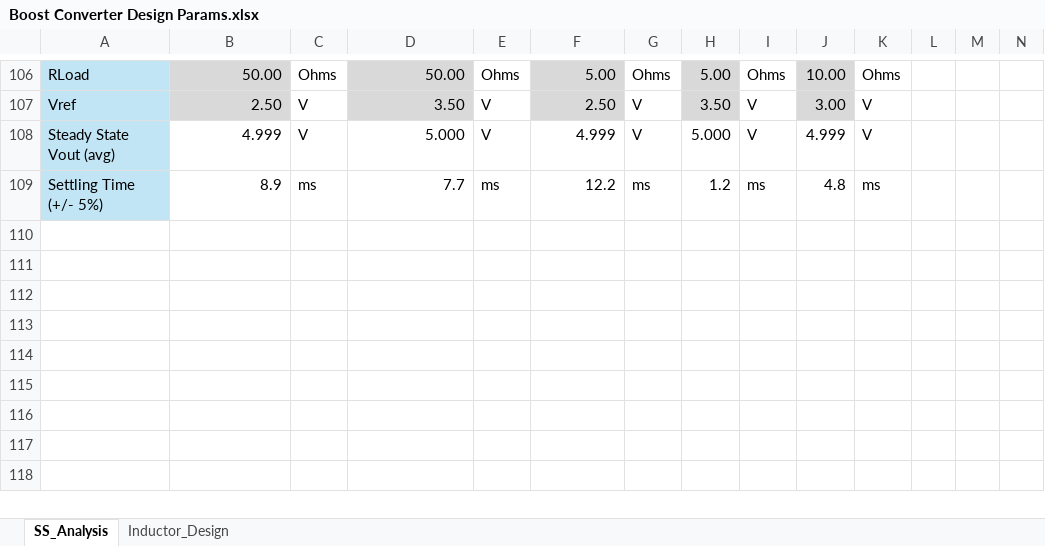
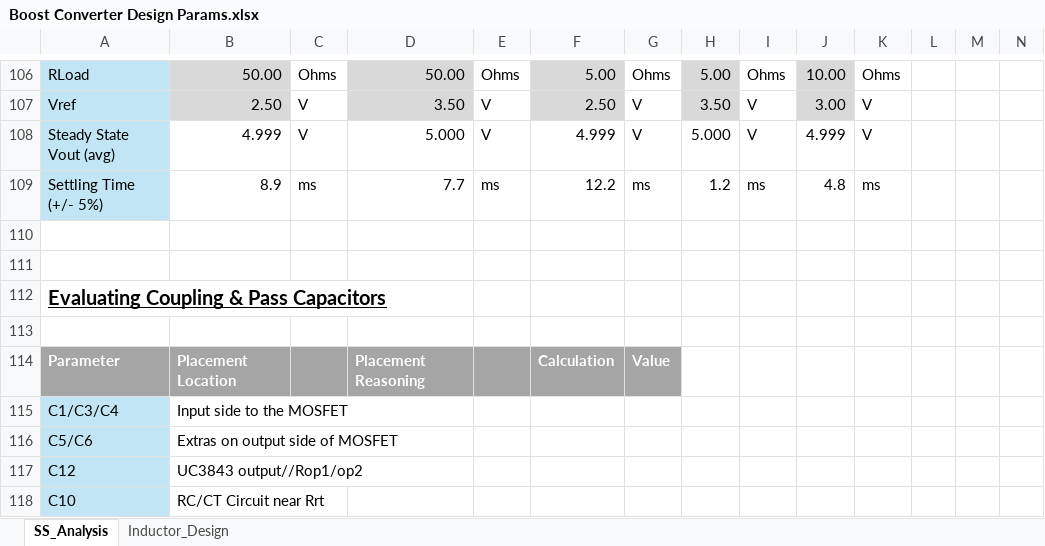
Before and after one commit to Go1denWind/311, an Excel workbook: Excel/Boost Converter Design Params.xlsx, sheet SS_Analysis, drawn as a sheet; only a part is shown, gaps mark what is left out; values as stored, in another font and other column widths than the file's, no borders; charts and pictures not drawn; the diff names each change by its address in the sheet, - before the commit and + after, or states it on an @@ line.

Commit message:
Update Boost Converter Design Params.xlsx

```diff
--- a/Excel/Boost Converter Design Params.xlsx (sheet SS_Analysis)
+++ b/Excel/Boost Converter Design Params.xlsx (sheet SS_Analysis)
+row 110: (empty)
+row 111: (empty)
+row 112: Evaluating Coupling & Pass Capacitors
+row 113: (empty)
+row 114: Parameter | Placement Location |  | Placement Reasoning |  | Calculation | Value
+row 115: C1/C3/C4 | Input side to the MOSFET
+row 116: C5/C6 | Extras on output side of MOSFET
+row 117: C12 | UC3843 output//Rop1/op2
+row 118: C10 | RC/CT Circuit near Rrt
```
